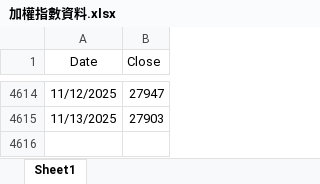
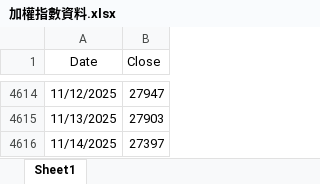
Before and after one commit to r381893/appV8, an Excel workbook: 加權指數資料.xlsx, sheet Sheet1, drawn as a sheet; only a part is shown, gaps mark what is left out; values as stored, in another font and other column widths than the file's, no borders; the diff names each change by its address in the sheet, - before the commit and + after, or states it on an @@ line.

Commit message:
Add files via upload

```diff
--- a/加權指數資料.xlsx (sheet Sheet1)
+++ b/加權指數資料.xlsx (sheet Sheet1)
+row 4616: 11/14/2025 | 27397
```
